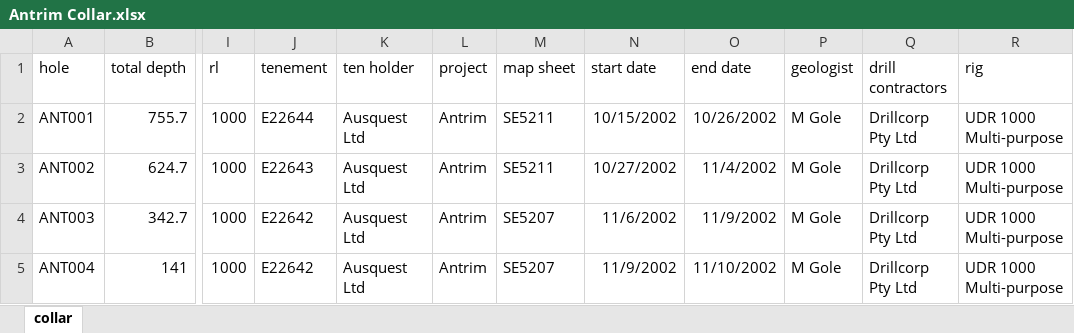
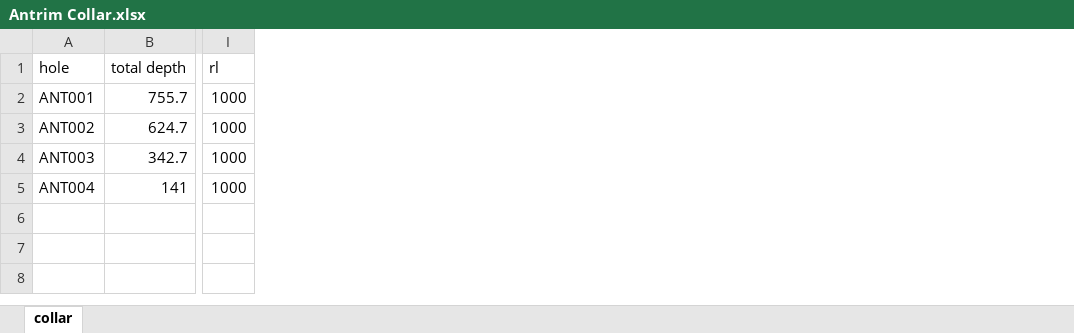
Before and after one commit to TarynScharf/PythonWorkshop, an Excel workbook: GSA-WA Workshop/Antrim_data/Antrim Collar.xlsx, sheet collar, drawn as a sheet; only a part is shown, gaps mark what is left out; values as stored, in another font and other column widths than the file's, no borders; the diff names each change by its address in the sheet, - before the commit and + after, or states it on an @@ line.

Commit message:
Updated data files

```diff
--- a/GSA-WA Workshop/Antrim_data/Antrim Collar.xlsx (sheet collar)
+++ b/GSA-WA Workshop/Antrim_data/Antrim Collar.xlsx (sheet collar)
-column J (tenement), rows 2-5: E22644 | E22643 | E22642 | E22642
-column K (ten holder), rows 2-5: all Ausquest Ltd
-column L (project), rows 2-5: all Antrim
-column M (map sheet), rows 2-5: SE5211 | SE5211 | SE5207 | SE5207
-column N (start date), rows 2-5: 10/15/2002 | 10/27/2002 | 11/6/2002 | 11/9/2002
-column O (end date), rows 2-5: 10/26/2002 | 11/4/2002 | 11/9/2002 | 11/10/2002
-column P (geologist), rows 2-5: all M Gole
-column Q (drill contractors), rows 2-5: all Drillcorp Pty Ltd
-column R (rig), rows 2-5: all UDR 1000 Multi-purpose
```
Also changed, not shown: GSA-WA Workshop/Antrim_data/Ant1&2 original traces.xlsx.
